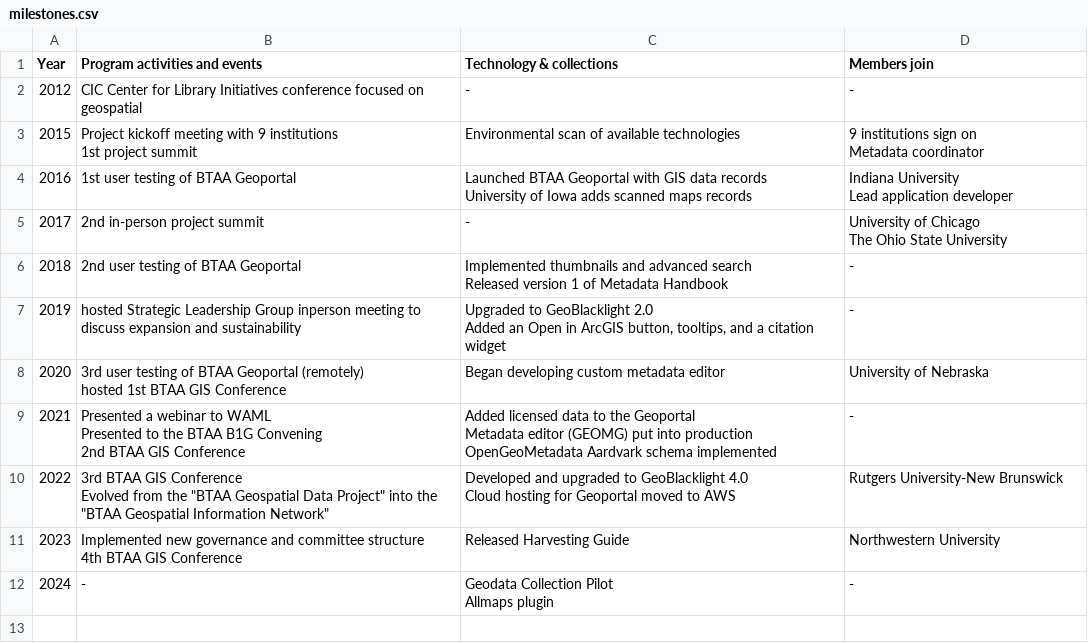
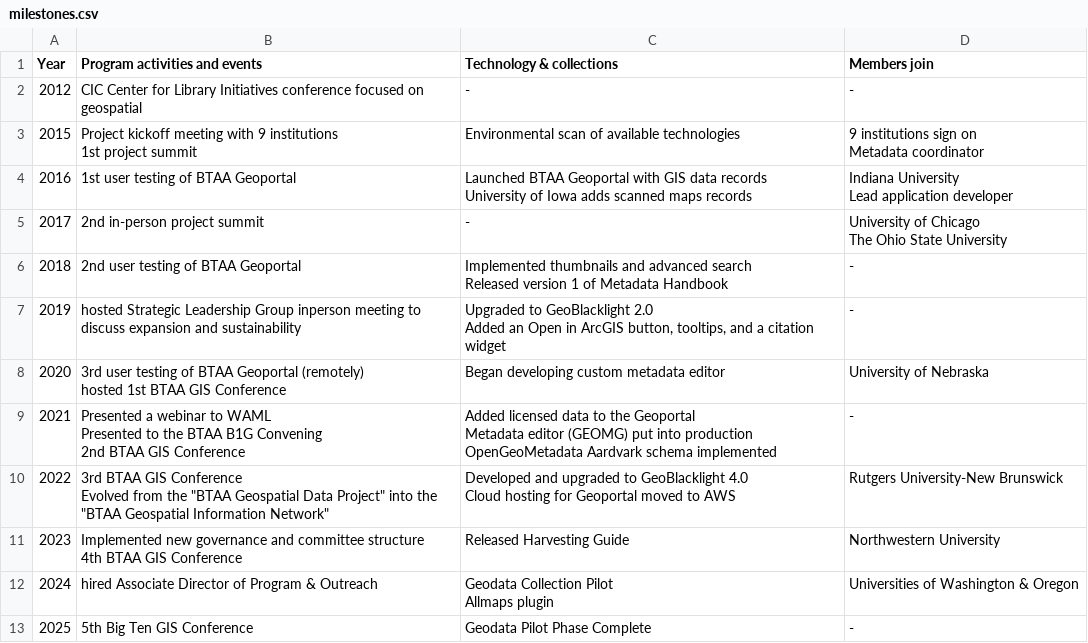
Before and after one commit to geobtaa/geobtaa.github.io, a CSV file: docs/tables/milestones.csv, drawn as a sheet.

Commit message:
Update milestones.csv
added milestones for 2024 and 2025

```diff
--- a/docs/tables/milestones.csv
+++ b/docs/tables/milestones.csv
@@ -25,3 +25,4 @@ Cloud hosting for Geoportal  moved to AWS",Rutgers University-New Brunswick
 4th BTAA GIS Conference",Released Harvesting Guide,Northwestern University
-2024,-,"Geodata Collection Pilot
-Allmaps plugin",-
+2024,hired Associate Director of Program & Outreach,"Geodata Collection Pilot
+ Allmaps plugin",Universities of Washington & Oregon
+2025,5th Big Ten GIS Conference, Geodata Pilot Phase Complete,-
```
